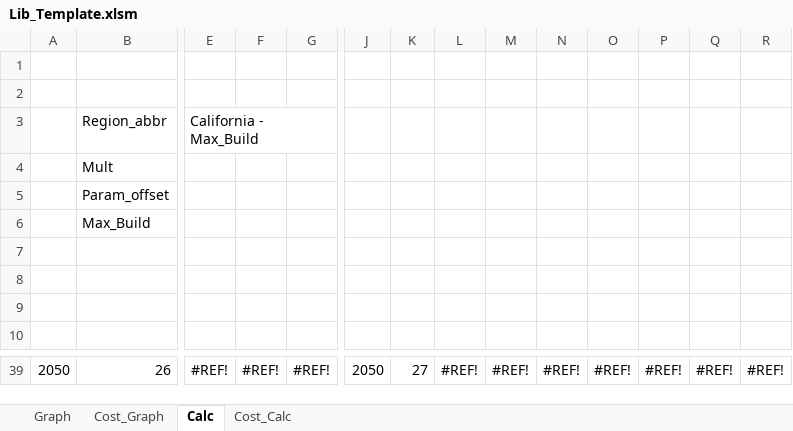
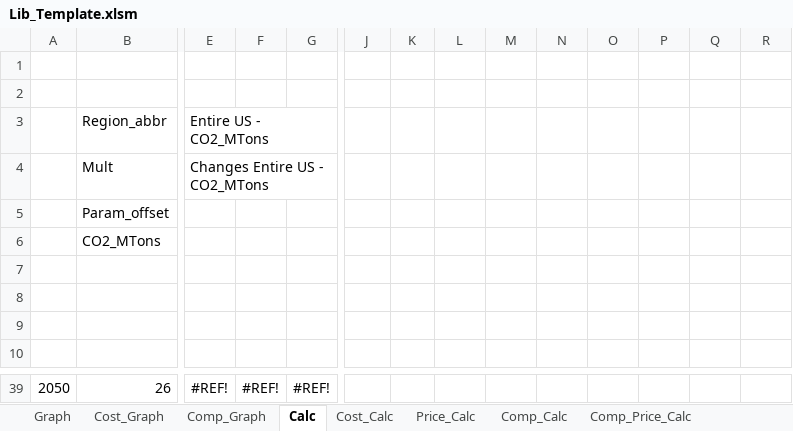
Before and after one commit to cliffgold/Optimize, an Excel workbook: Template/Lib_Template.xlsm, sheet Calc, drawn as a sheet; only a part is shown, gaps mark what is left out; values as stored, in another font and other column widths than the file's, no borders; conditional formats not drawn; the diff covers the shown part only; the diff names each change by its address in the sheet, - before the commit and + after, or states it on an @@ line.

```diff
--- a/Template/Lib_Template.xlsm (sheet Calc)
+++ b/Template/Lib_Template.xlsm (sheet Calc)
+sheet tab: Comp_Graph
+sheet tab: Price_Calc
+sheet tab: Comp_Calc
+sheet tab: Comp_Price_Calc
-E3: California - Max_Build
+E3: Entire US - CO2_MTons
-E4: (empty)
+E4: Changes Entire US - CO2_MTons
+E4:G4 merged
-B6: Max_Build
+B6: CO2_MTons
-J39: 2050
+J39: (empty)
-K39: 27
+K39: (empty)
-L39: #REF!
+L39: (empty)
-M39: #REF!
+M39: (empty)
-N39: #REF!
+N39: (empty)
-O39: #REF!
+O39: (empty)
-P39: #REF!
+P39: (empty)
-Q39: #REF!
+Q39: (empty)
-R39: #REF!
+R39: (empty)
```
Also changed, not shown: 27 edited cells elsewhere in this sheet, sheet Cost_Graph, sheet Graph, sheet Cost_Calc, formulas that keep their value, charts or pictures, Macro/Lib_Gen.xlsm, Macro/Reference.xlsx, 2 other files.
